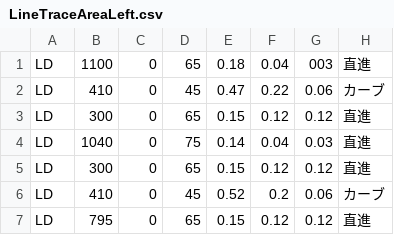
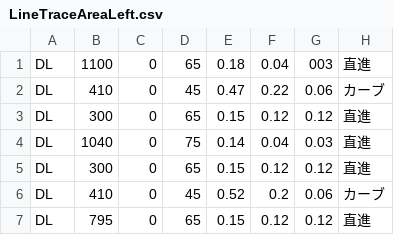
Before and after one commit to KatLab-MiyazakiUniv/etrobocon2022, a CSV file: datafiles/LineTraceAreaLeft.csv, drawn as a sheet.

```diff
--- a/datafiles/LineTraceAreaLeft.csv
+++ b/datafiles/LineTraceAreaLeft.csv
@@ -1,7 +1,7 @@
-LD,1100,0,65,0.18,0.04,003,直進
-LD,410,0,45,0.47,0.22,0.06,カーブ
-LD,300,0,65,0.15,0.12,0.12,直進
-LD,1040,0,75,0.14,0.04,0.03,直進
-LD,300,0,65,0.15,0.12,0.12,直進
-LD,410,0,45,0.52,0.2,0.06,カーブ
-LD,795,0,65,0.15,0.12,0.12,直進
+DL,1100,0,65,0.18,0.04,003,直進
+DL,410,0,45,0.47,0.22,0.06,カーブ
+DL,300,0,65,0.15,0.12,0.12,直進
+DL,1040,0,75,0.14,0.04,0.03,直進
+DL,300,0,65,0.15,0.12,0.12,直進
+DL,410,0,45,0.52,0.2,0.06,カーブ
+DL,795,0,65,0.15,0.12,0.12,直進
```
Also changed, not shown: datafiles/GameAreaLeft.csv, datafiles/GameAreaRight.csv, 35 other files.
